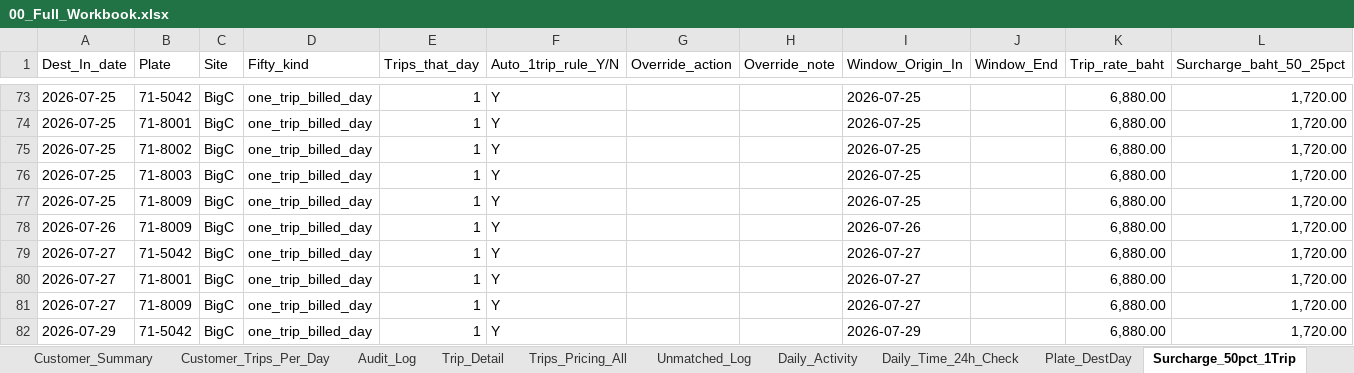
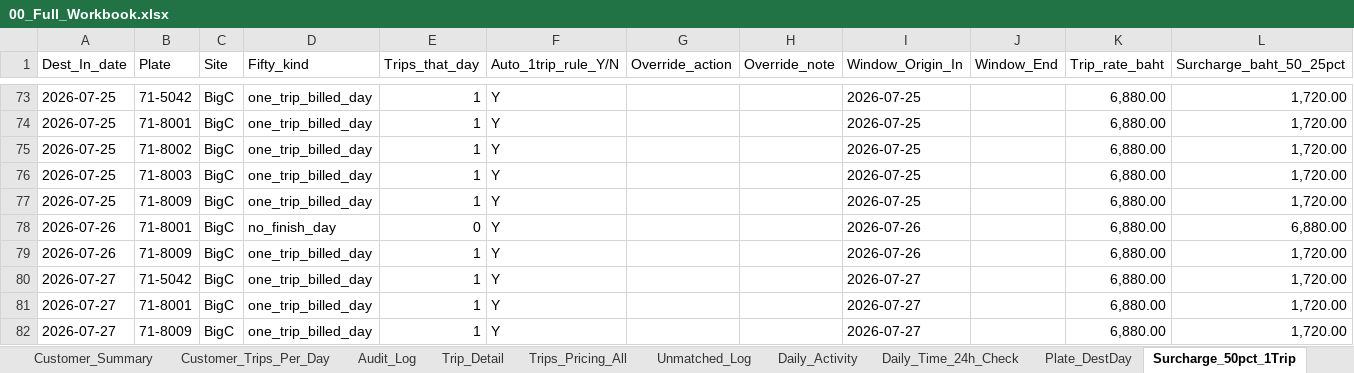
Before and after one commit to yk-logistics/transport-rate-calculator, an Excel workbook: reports/oatside-pg-2026/exports/00_Full_Workbook.xlsx, sheet Surcharge_50pct_1Trip, drawn as a sheet; only a part is shown, gaps mark what is left out; the shorter side is filled out with more unchanged rows; values as stored, in another font and other column widths than the file's, no cell formats; the diff names each change by its address in the sheet, - before the commit and + after, or states it on an @@ line.

```diff
--- a/reports/oatside-pg-2026/exports/00_Full_Workbook.xlsx (sheet Surcharge_50pct_1Trip)
+++ b/reports/oatside-pg-2026/exports/00_Full_Workbook.xlsx (sheet Surcharge_50pct_1Trip)
+row 78: 2026-07-26 | 71-8001 | BigC | no_finish_day | 0 | Y |  |  | 2026-07-26 |  | 6,880.00 | 6,880.00
```
Also changed, not shown: sheet Plate_DestDay, sheet Info, sheet Audit_Log, sheet Customer_Summary, sheet Trips_Pricing_All, sheet Trip_Detail, cell formats, reports/oatside-pg-2026/exports/02_Plate_DestDay_Daily.xlsx, reports/oatside-pg-2026/exports/03_Unmatched_Legs.xlsx, 22 other files.
